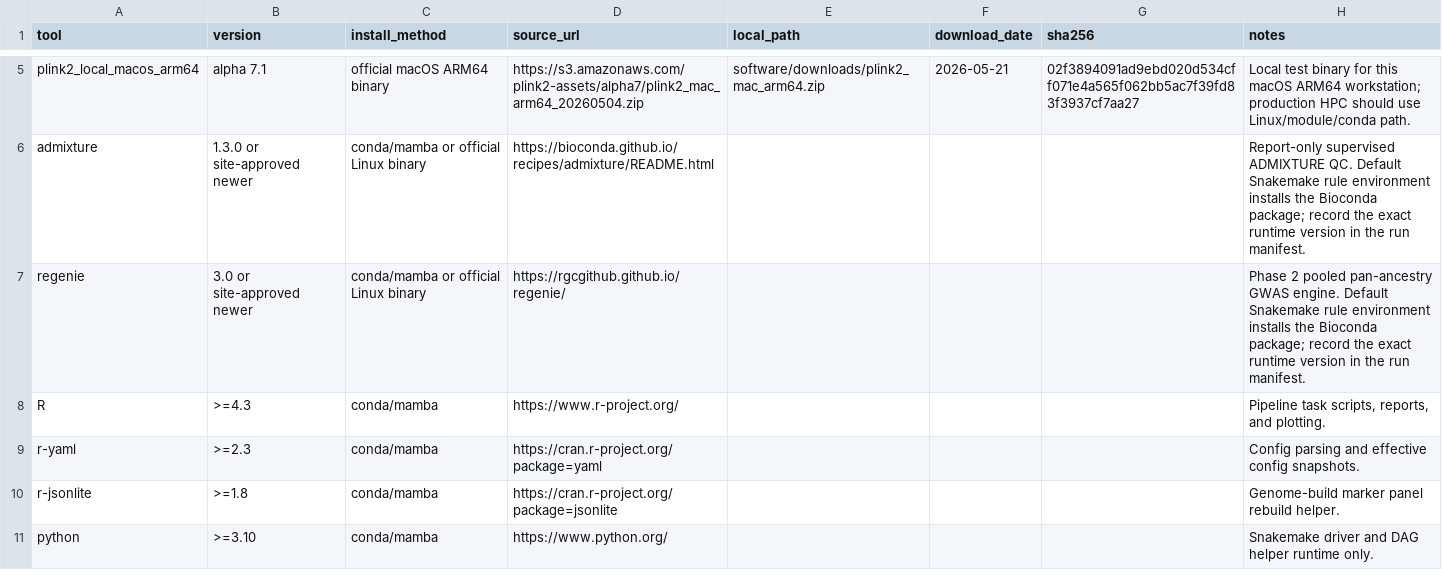
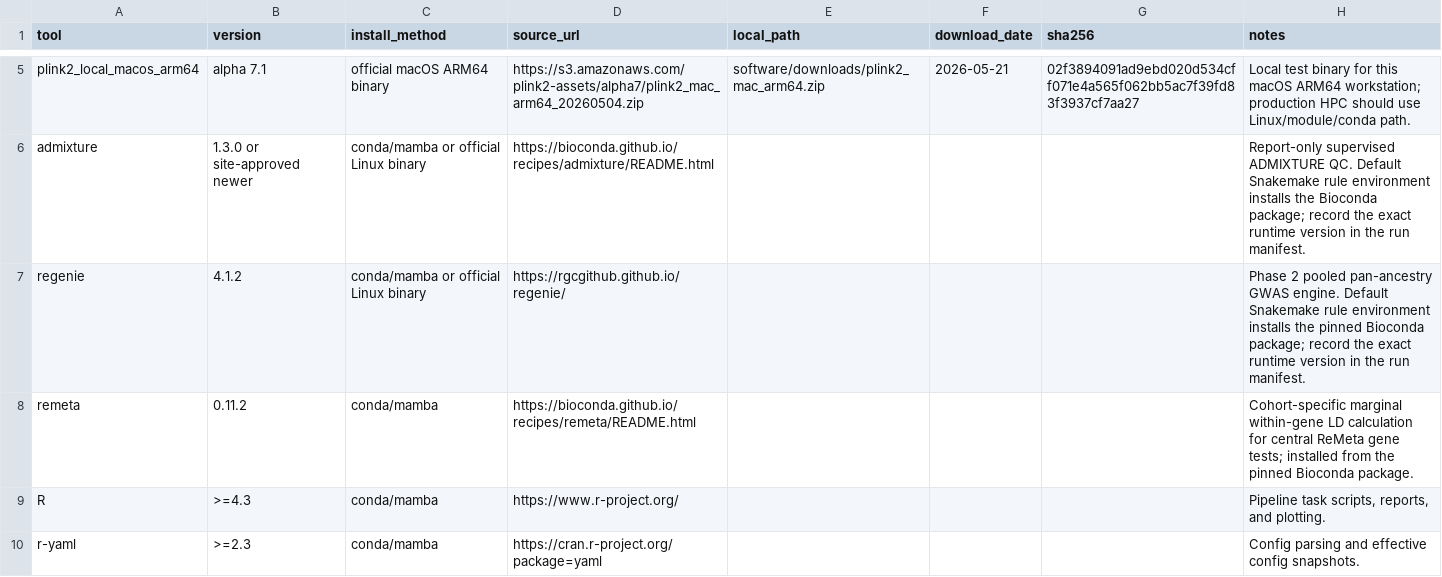
Before and after one commit to james-edward-hart/GWAS-PTSD-SUD, a TSV file: resources/manifests/software.tsv, drawn as a sheet; only a part is shown, gaps mark what is left out; the shorter side is filled out with more unchanged rows.

```diff
--- a/resources/manifests/software.tsv
+++ b/resources/manifests/software.tsv
@@ -6,3 +6,4 @@ plink2_local_macos_arm64	alpha 7.1	official macOS ARM64 binary	https://s3.amazon
 admixture	1.3.0 or site-approved newer	conda/mamba or official Linux binary	https://bioconda.github.io/recipes/admixture/README.html				Report-only supervised ADMIXTURE QC. Default Snakemake rule environment installs the Bioconda package; record the exact runtime version in the run manifest.
-regenie	3.0 or site-approved newer	conda/mamba or official Linux binary	https://rgcgithub.github.io/regenie/				Phase 2 pooled pan-ancestry GWAS engine. Default Snakemake rule environment installs the Bioconda package; record the exact runtime version in the run manifest.
+regenie	4.1.2	conda/mamba or official Linux binary	https://rgcgithub.github.io/regenie/				Phase 2 pooled pan-ancestry GWAS engine. Default Snakemake rule environment installs the pinned Bioconda package; record the exact runtime version in the run manifest.
+remeta	0.11.2	conda/mamba	https://bioconda.github.io/recipes/remeta/README.html				Cohort-specific marginal within-gene LD calculation for central ReMeta gene tests; installed from the pinned Bioconda package.
 R	>=4.3	conda/mamba	https://www.r-project.org/				Pipeline task scripts, reports, and plotting.
```
Also changed, not shown: resources/manifests/reference_data.tsv, 27 other files.
